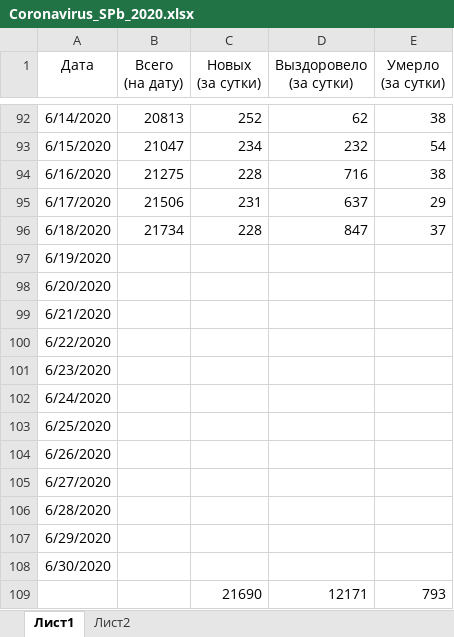
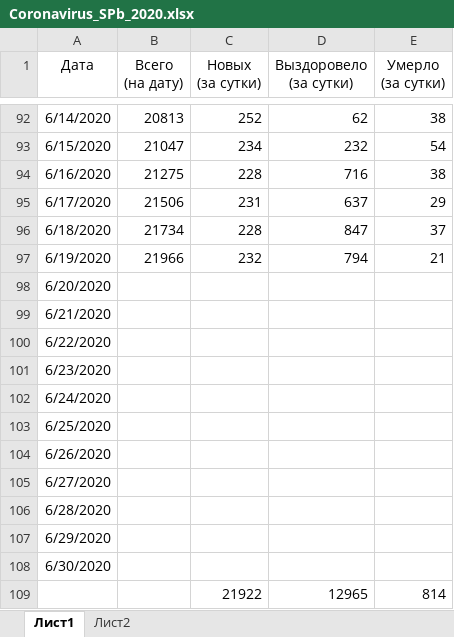
Before and after one commit to shmikes/CoronaVirus, an Excel workbook: Coronavirus_SPb_2020.xlsx, sheet Лист1, drawn as a sheet; only a part is shown, gaps mark what is left out; values as stored, in another font and other column widths than the file's, no borders; charts and pictures and conditional formats and table styles not drawn; removed rows and columns are numbered as before the commit, all else as after; the diff names each change by its address in the sheet, - before the commit and + after, or states it on an @@ line.

Commit message:
Обновление данных на утро 20.06.2020

```diff
--- a/Coronavirus_SPb_2020.xlsx (sheet Лист1)
+++ b/Coronavirus_SPb_2020.xlsx (sheet Лист1)
-B97 (Всего (на дату)): (empty)
+B97 (Всего (на дату)): 21966
-C97 (Новых (за сутки)): (empty)
+C97 (Новых (за сутки)): 232
-D97 (Выздоровело (за сутки)): (empty)
+D97 (Выздоровело (за сутки)): 794
-E97 (Умерло (за сутки)): (empty)
+E97 (Умерло (за сутки)): 21
-row 109:  |  | 21690 | 12171 | 793
+row 109:  |  | 21922 | 12965 | 814
```
Also changed, not shown: charts or pictures.
